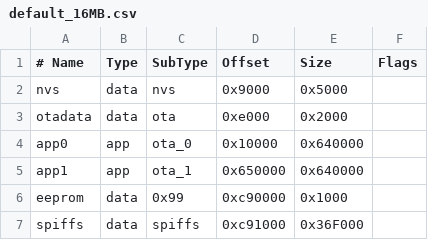
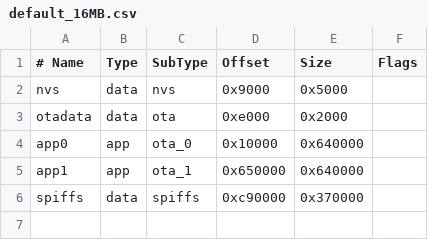
Before and after one commit to espressif/arduino-esp32, a CSV file: tools/partitions/default_16MB.csv, drawn as a sheet.

```diff
--- a/tools/partitions/default_16MB.csv
+++ b/tools/partitions/default_16MB.csv
@@ -5,3 +5,2 @@ app0,     app,  ota_0,   0x10000, 0x640000,
 app1,     app,  ota_1,   0x650000,0x640000,
-eeprom,   data, 0x99,    0xc90000,0x1000,
-spiffs,   data, spiffs,  0xc91000,0x36F000,
+spiffs,   data, spiffs,  0xc90000,0x370000,
```
Also changed, not shown: tools/partitions/large_spiffs_16MB.csv, tools/partitions/no_ota.csv, 15 other files.
